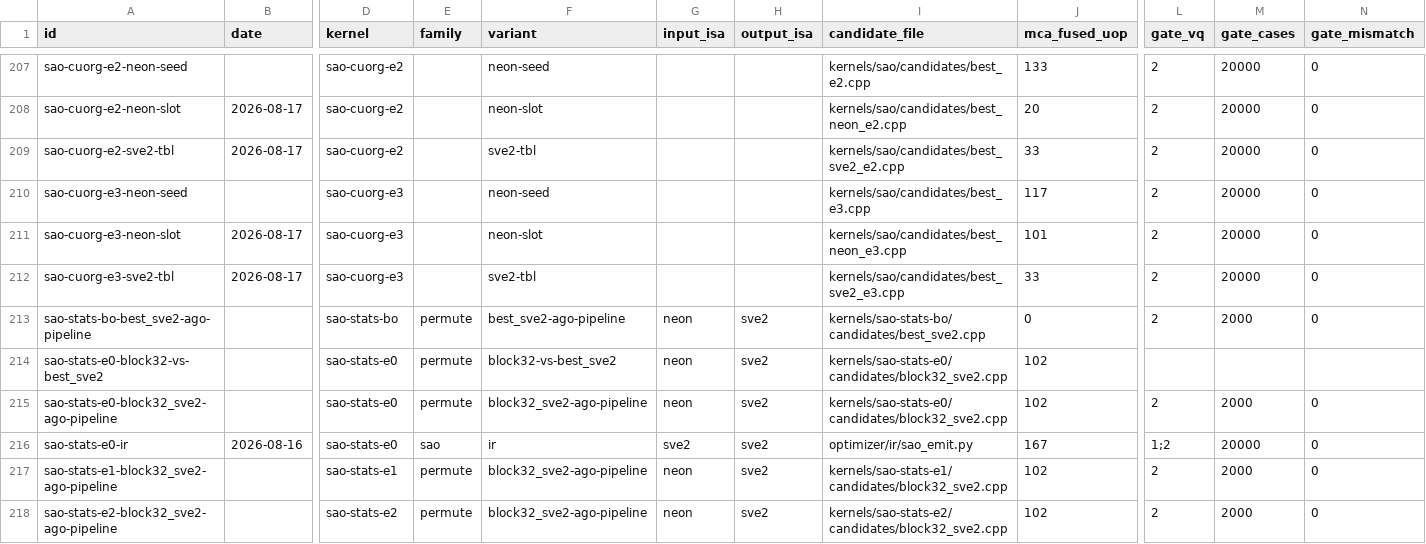
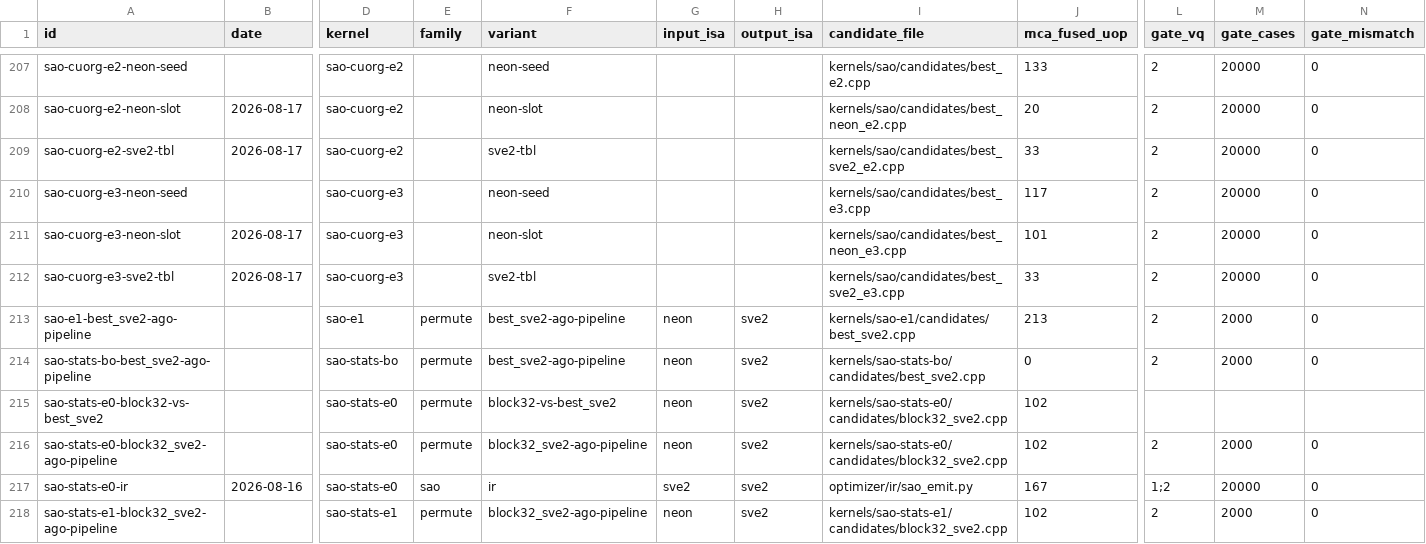
Before and after one commit to chiro2001/a64-simd-dyn-optimizer, a CSV file: data/kernel-test-db.csv, drawn as a sheet; only a part is shown, gaps mark what is left out; the shorter side is filled out with more unchanged rows; rows hold the shown columns only; the diff names each change by its address in the sheet, - before the commit and + after, or states it on an @@ line.

Commit message:
sao-e1 (vertical edge reconstruction) into auto-search (33 kernels)
- Width-native port of processSaoCUE1_neon: sao-b0 saturating pattern
  + vertical edge classification (signDown + upBuff + 2 -> 0..4,
  5-entry eoTable svtbl lookup, upBuff[x] = -signDown carried across
  4 rows). QEMU vq=2 2000-case 0 mismatch (incl. final upBuff compare);
  fused 213, ago_pred 95.7.
- covers_sao_e1.py + both-tool registration; +3 tests; DB 316 rows;
  docs/82 row (score 0.451).

```diff
--- a/data/kernel-test-db.csv
+++ b/data/kernel-test-db.csv
+row 213: sao-e1-best_sve2-ago-pipeline |  | sao-e1 | permute | best_sve2-ago-pipeline | neon | sve2 | kernels/sao-e1/candidates/best_sve2.cpp | 213 | 2 | 2000 | 0
```
Also changed, not shown: 9 other files.
